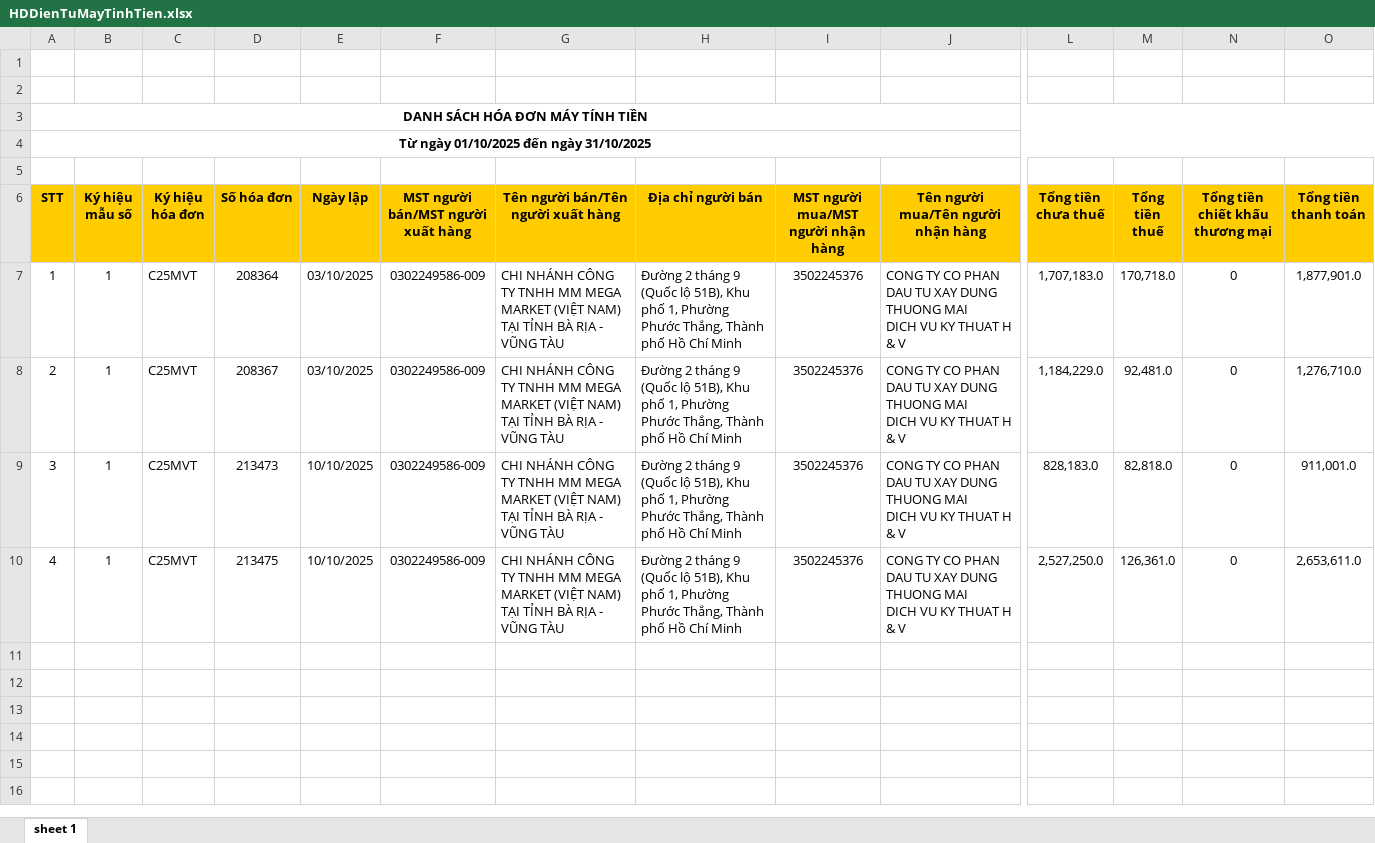
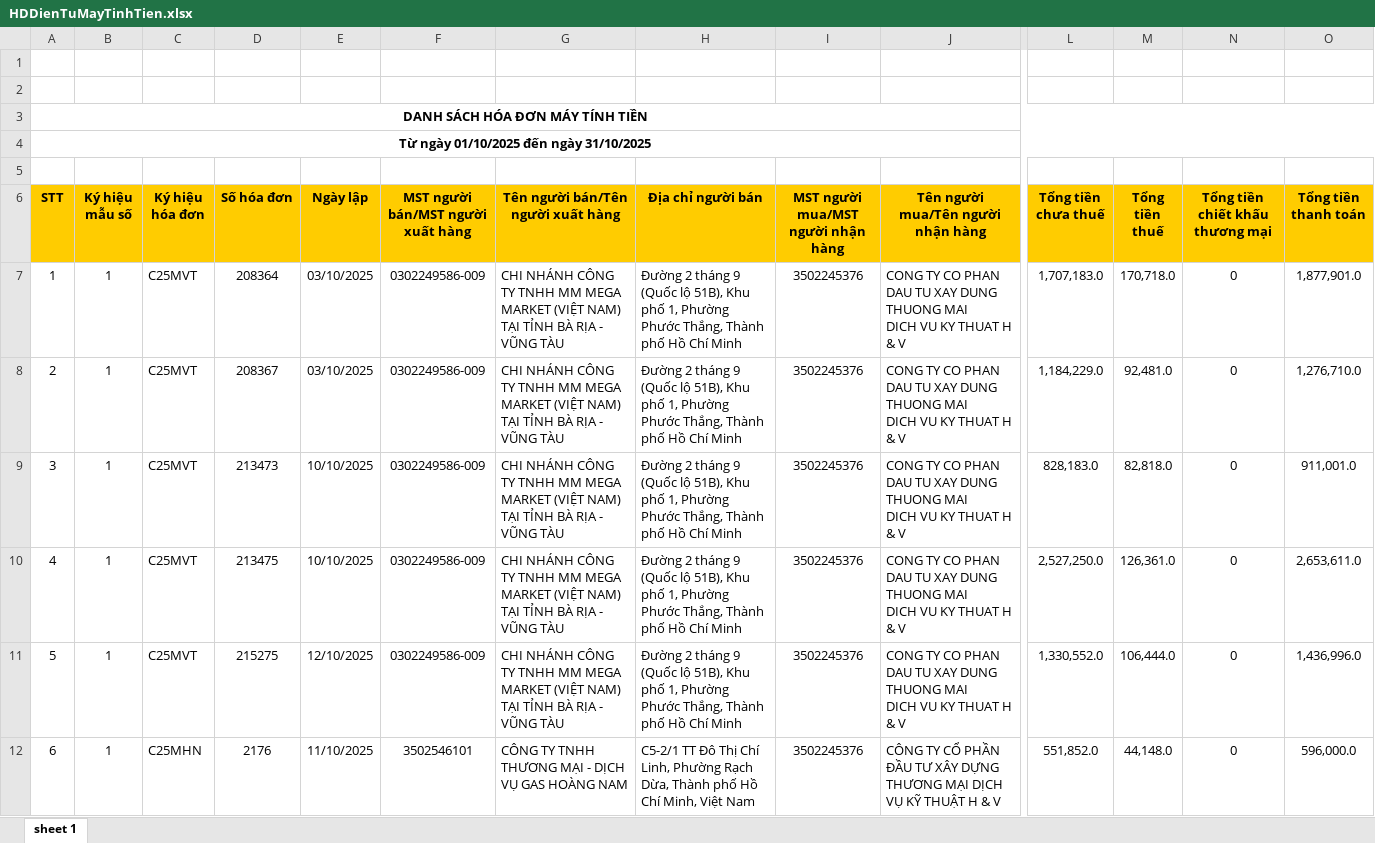
Before and after one commit to n93studioenter/DA3, an Excel workbook: Hoadon/HDVao/10/HDDienTuMayTinhTien.xlsx, sheet sheet 1, drawn as a sheet; only a part is shown, gaps mark what is left out; values as stored, in another font and other column widths than the file's, no borders; rows hold the shown columns only; ↵ is a line break in a cell; the diff names each change by its address in the sheet, - before the commit and + after, or states it on an @@ line.

```diff
--- a/Hoadon/HDVao/10/HDDienTuMayTinhTien.xlsx (sheet sheet 1)
+++ b/Hoadon/HDVao/10/HDDienTuMayTinhTien.xlsx (sheet sheet 1)
+row 11: 5 | 1 | C25MVT | 215275 | 12/10/2025 | 0302249586-009 | CHI NHÁNH CÔNG TY TNHH MM MEGA MARKET (VIỆT NAM) TẠI TỈNH BÀ RỊA - VŨNG TÀU | Đường 2 tháng 9 (Quốc lộ 51B), Khu phố 1, Phường Phước Thắng, Thành phố Hồ Chí Minh | 3502245376 | CONG TY CO PHAN DAU TU XAY DUNG THUONG MAI ↵ DICH VU KY THUAT H & V | 1,330,552.0 | 106,444.0 | 0 | 1,436,996.0
+row 12: 6 | 1 | C25MHN | 2176 | 11/10/2025 | 3502546101 | CÔNG TY TNHH THƯƠNG MẠI - DỊCH VỤ GAS HOÀNG NAM | C5-2/1 TT Đô Thị Chí Linh, Phường Rạch Dừa, Thành phố Hồ Chí Minh, Việt Nam | 3502245376 | CÔNG TY CỔ PHẦN ĐẦU TƯ XÂY DỰNG THƯƠNG MẠI DỊCH VỤ KỸ THUẬT H & V | 551,852.0 | 44,148.0 | 0 | 596,000.0
```
Also changed, not shown: Hoadon/HDRa/10/HDDienTuMayTinhTien.xlsx, Hoadon/HDRa/10/Hoadondientu.xlsx, 13 other files.
